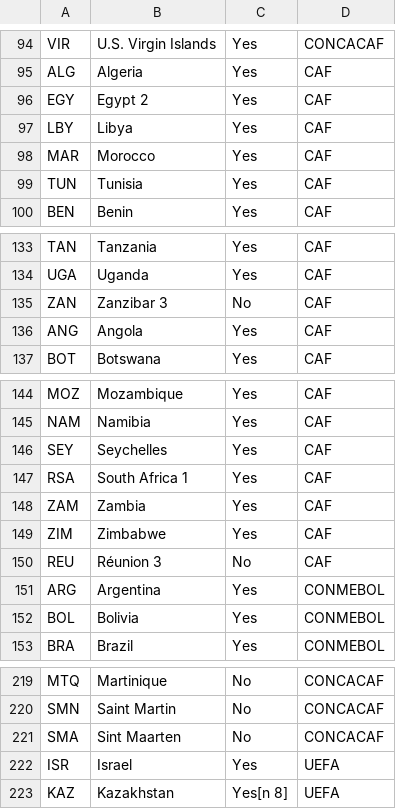
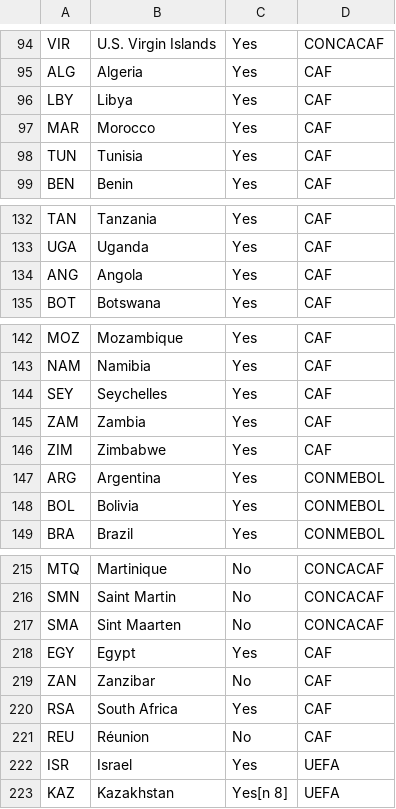
Before and after one commit to Jeffreyjose29/FIFAWorldCupSimulation, a CSV file: Data/Federations.csv, drawn as a sheet; only a part is shown, gaps mark what is left out; removed rows and columns are numbered as before the commit, all else as after; the diff names each change by its address in the sheet, - before the commit and + after, or states it on an @@ line.

```diff
--- a/Data/Federations.csv
+++ b/Data/Federations.csv
-row 96: EGY | Egypt 2 | Yes | CAF
-row 135: ZAN | Zanzibar 3 | No | CAF
-row 147: RSA | South Africa 1 | Yes | CAF
-row 150: REU | Réunion 3 | No | CAF
+row 218: EGY | Egypt | Yes | CAF
+row 219: ZAN | Zanzibar | No | CAF
+row 220: RSA | South Africa | Yes | CAF
+row 221: REU | Réunion | No | CAF
```
Also changed, not shown: Data/R16.csv, 2 other files.
